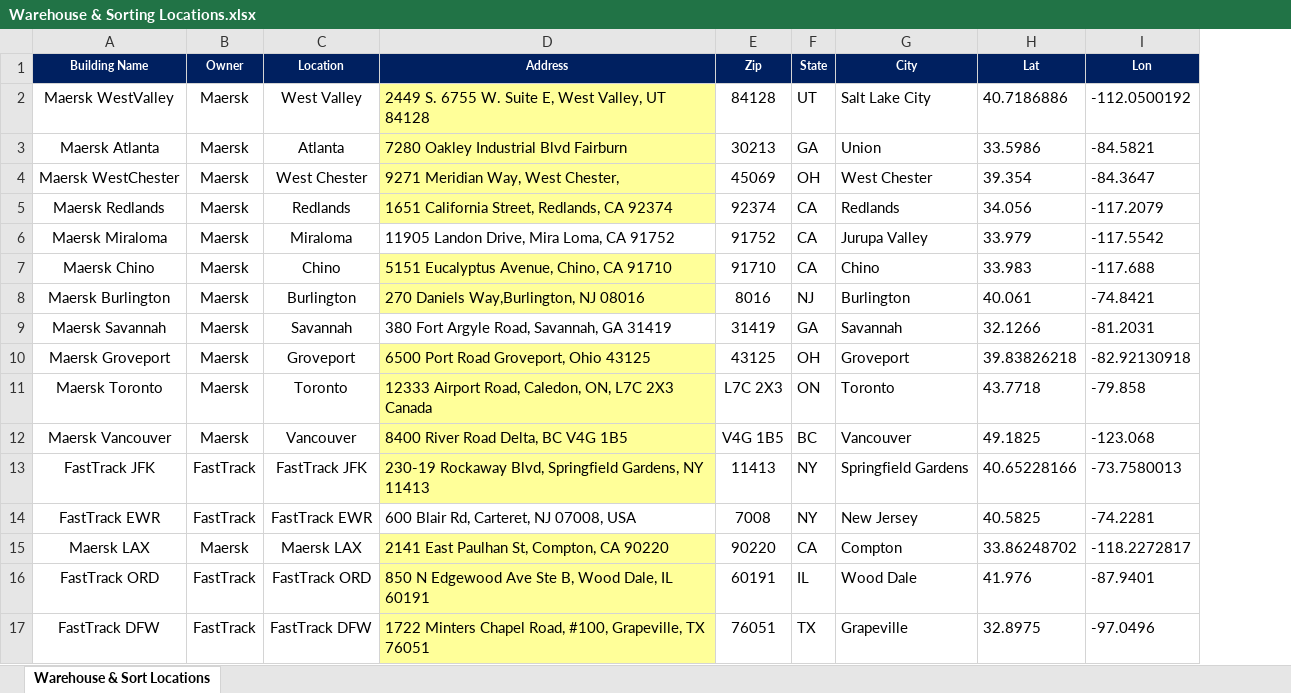
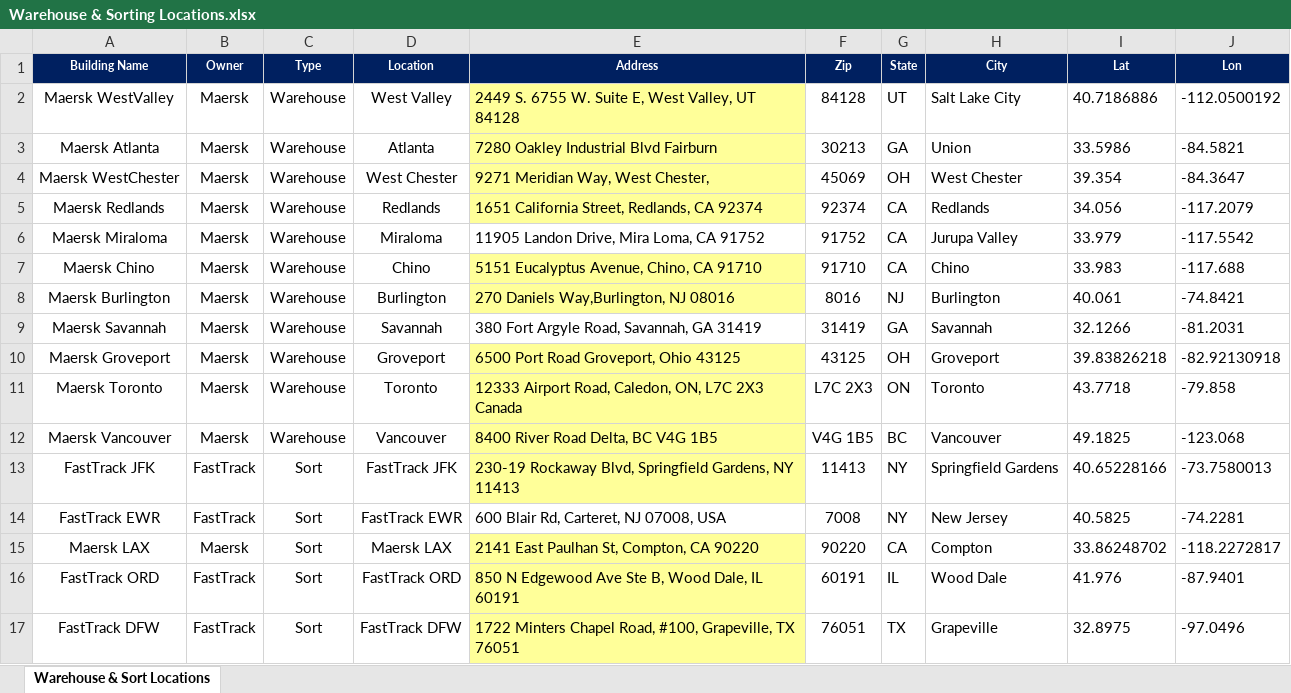
Before and after one commit to gwardud3/Maersk, an Excel workbook: assets/Warehouse & Sorting Locations.xlsx, sheet Warehouse & Sort Locations, drawn as a sheet; values as stored, in another font and other column widths than the file's, no borders; the diff names each change by its address in the sheet, - before the commit and + after, or states it on an @@ line.

Commit message:
Add files via upload

```diff
--- a/assets/Warehouse & Sorting Locations.xlsx (sheet Warehouse & Sort Locations)
+++ b/assets/Warehouse & Sorting Locations.xlsx (sheet Warehouse & Sort Locations)
+column C (Type), rows 2-17: Warehouse | Warehouse | Warehouse | Warehouse | Warehouse | Warehouse | Warehouse | Warehouse | Warehouse | Warehouse | Warehouse | Sort | Sort | Sort | Sort | Sort
```
